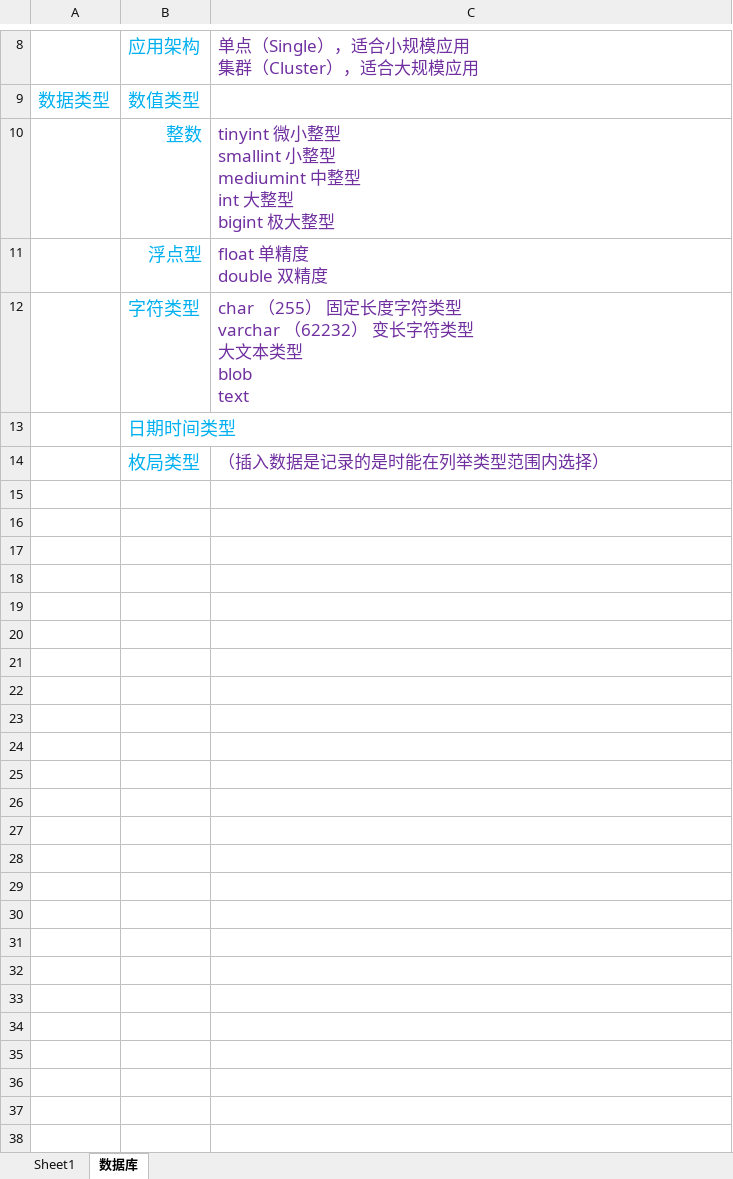
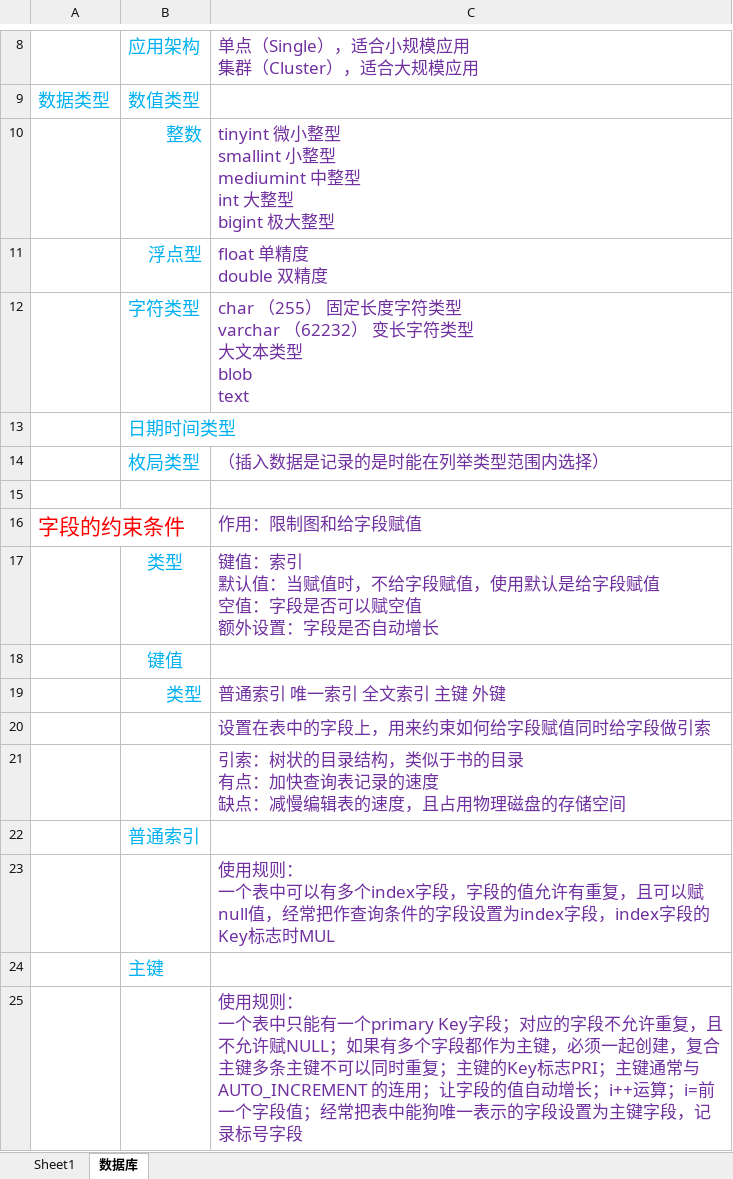
Before and after one commit to FirewoodBloody/Linux, an Excel workbook: 工作簿1.xlsx, sheet 数据库, drawn as a sheet; only a part is shown, gaps mark what is left out; values as stored, in another font and other column widths than the file's, no borders; ↵ is a line break in a cell; the diff names each change by its address in the sheet, - before the commit and + after, or states it on an @@ line.

```diff
--- a/工作簿1.xlsx (sheet 数据库)
+++ b/工作簿1.xlsx (sheet 数据库)
+row 15: (empty)
+row 16: 字段的约束条件 |  | 作用：限制图和给字段赋值
+row 17:  | 类型 | 键值：索引 ↵ 默认值：当赋值时，不给字段赋值，使用默认是给字段赋值 ↵ 空值：字段是否可以赋空值 ↵ 额外设置：字段是否自动增长
+row 18:  | 键值
+row 19:  | 类型 | 普通索引 唯一索引 全文索引 主键 外键
+row 20:  |  | 设置在表中的字段上，用来约束如何给字段赋值同时给字段做引索
+row 21:  |  | 引索：树状的目录结构，类似于书的目录 ↵ 有点：加快查询表记录的速度 ↵ 缺点：减慢编辑表的速度，且占用物理磁盘的存储空间
+row 22:  | 普通索引
+row 23:  |  | 使用规则： ↵ 一个表中可以有多个index字段，字段的值允许有重复，且可以赋null值，经常把作查询条件的字段设置为index字段，index字段的Key标志时MUL
+row 24:  | 主键
+row 25:  |  | 使用规则： ↵ 一个表中只能有一个primary Key字段；对应的字段不允许重复，且不允许赋NULL；如果有多个字段都作为主键，必须一起创建，复合主键多条主键不可以同时重复；主键的Key标志PRI；主键通常与AUTO_INCREMENT 的连用；让字段的值自动增长；i++运算；i=前一个字段值；经常把表中能狗唯一表示的字段设置为主键字段，记录标号字段
```
Also changed, not shown: 1 other file.
